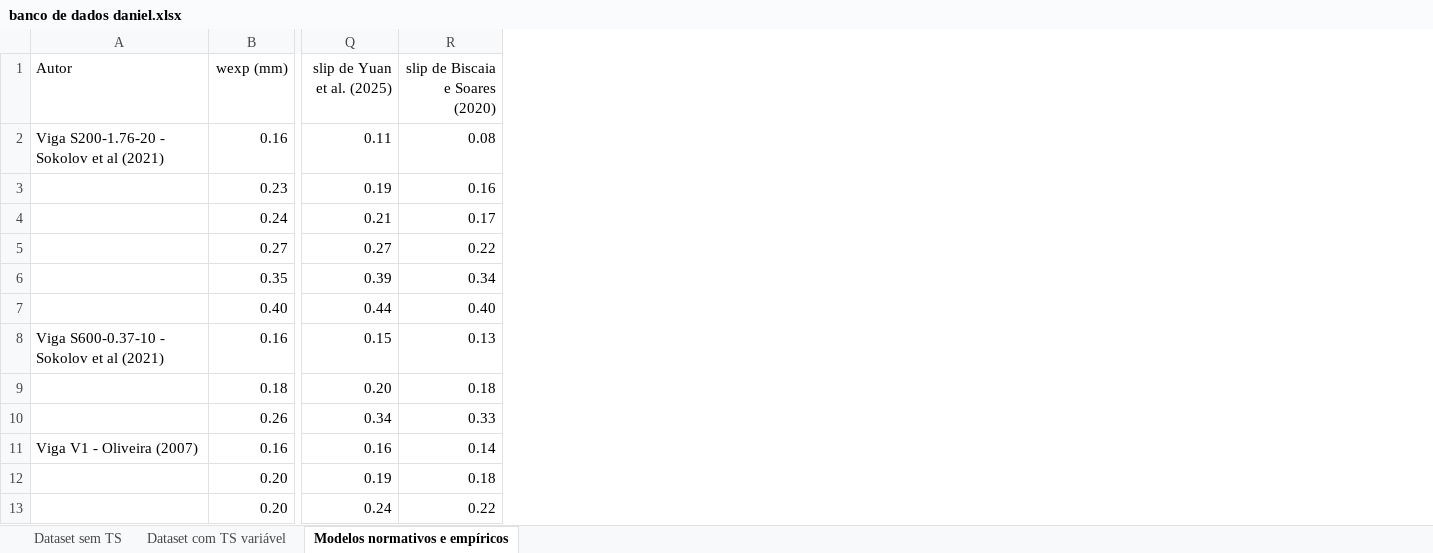
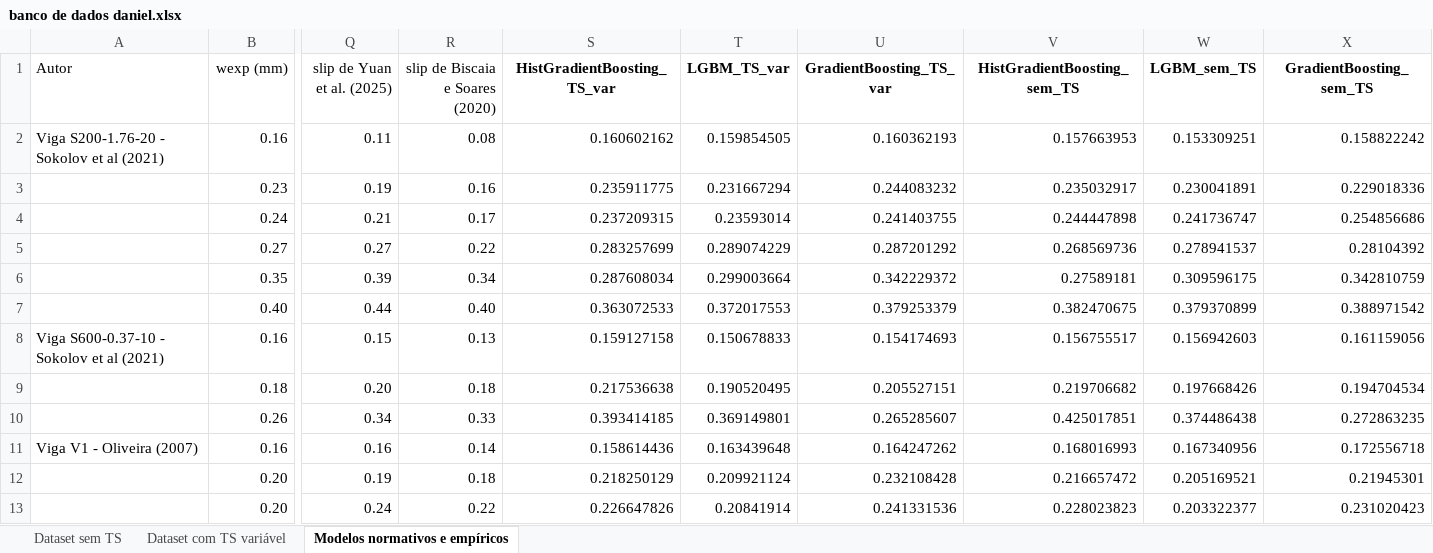
Before and after one commit to wmpjrufg/crack_prediction_symbolic_regression, an Excel workbook: banco de dados daniel.xlsx, sheet Modelos normativos e empíricos, drawn as a sheet; only a part is shown, gaps mark what is left out; values as stored, in another font and other column widths than the file's, no borders; the diff names each change by its address in the sheet, - before the commit and + after, or states it on an @@ line.

```diff
--- a/banco de dados daniel.xlsx (sheet Modelos normativos e empíricos)
+++ b/banco de dados daniel.xlsx (sheet Modelos normativos e empíricos)
+column S (HistGradientBoosting_TS_var), rows 2-13: 0.160602162 | 0.235911775 | 0.237209315 | 0.283257699 | 0.287608034 | 0.363072533 | 0.159127158 | 0.217536638 | 0.393414185 | 0.158614436 | 0.218250129 | 0.226647826
+column T (LGBM_TS_var), rows 2-13: 0.159854505 | 0.231667294 | 0.23593014 | 0.289074229 | 0.299003664 | 0.372017553 | 0.150678833 | 0.190520495 | 0.369149801 | 0.163439648 | 0.209921124 | 0.20841914
+column U (GradientBoosting_TS_var), rows 2-13: 0.160362193 | 0.244083232 | 0.241403755 | 0.287201292 | 0.342229372 | 0.379253379 | 0.154174693 | 0.205527151 | 0.265285607 | 0.164247262 | 0.232108428 | 0.241331536
+column V (HistGradientBoosting_sem_TS), rows 2-13: 0.157663953 | 0.235032917 | 0.244447898 | 0.268569736 | 0.27589181 | 0.382470675 | 0.156755517 | 0.219706682 | 0.425017851 | 0.168016993 | 0.216657472 | 0.228023823
+column W (LGBM_sem_TS), rows 2-13: 0.153309251 | 0.230041891 | 0.241736747 | 0.278941537 | 0.309596175 | 0.379370899 | 0.156942603 | 0.197668426 | 0.374486438 | 0.167340956 | 0.205169521 | 0.203322377
+column X (GradientBoosting_sem_TS), rows 2-13: 0.158822242 | 0.229018336 | 0.254856686 | 0.28104392 | 0.342810759 | 0.388971542 | 0.161159056 | 0.194704534 | 0.272863235 | 0.172556718 | 0.21945301 | 0.231020423
```
Also changed, not shown: sheet Dataset sem TS, sheet Dataset com TS variável, 4 other files.
